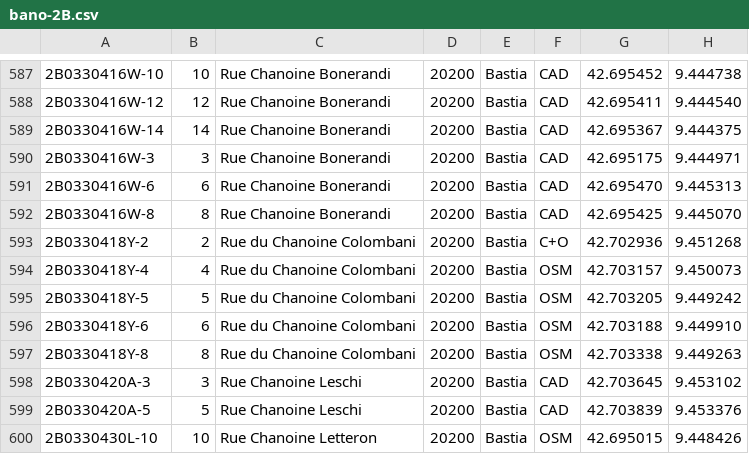
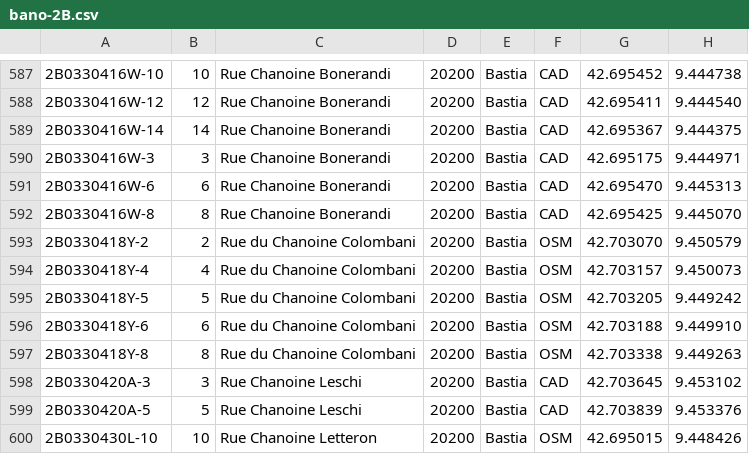
Before and after one commit to osm-fr/bano-data, a CSV file: bano-2B.csv, drawn as a sheet; only a part is shown, gaps mark what is left out.

```diff
--- a/bano-2B.csv
+++ b/bano-2B.csv
@@ -592,3 +592,3 @@
 2B0330416W-8,8,Rue Chanoine Bonerandi,20200,Bastia,CAD,42.695425,9.445070
-2B0330418Y-2,2,Rue du Chanoine Colombani,20200,Bastia,C+O,42.702936,9.451268
+2B0330418Y-2,2,Rue du Chanoine Colombani,20200,Bastia,OSM,42.703070,9.450579
 2B0330418Y-4,4,Rue du Chanoine Colombani,20200,Bastia,OSM,42.703157,9.450073
```
Also changed, not shown: 3 other files.
